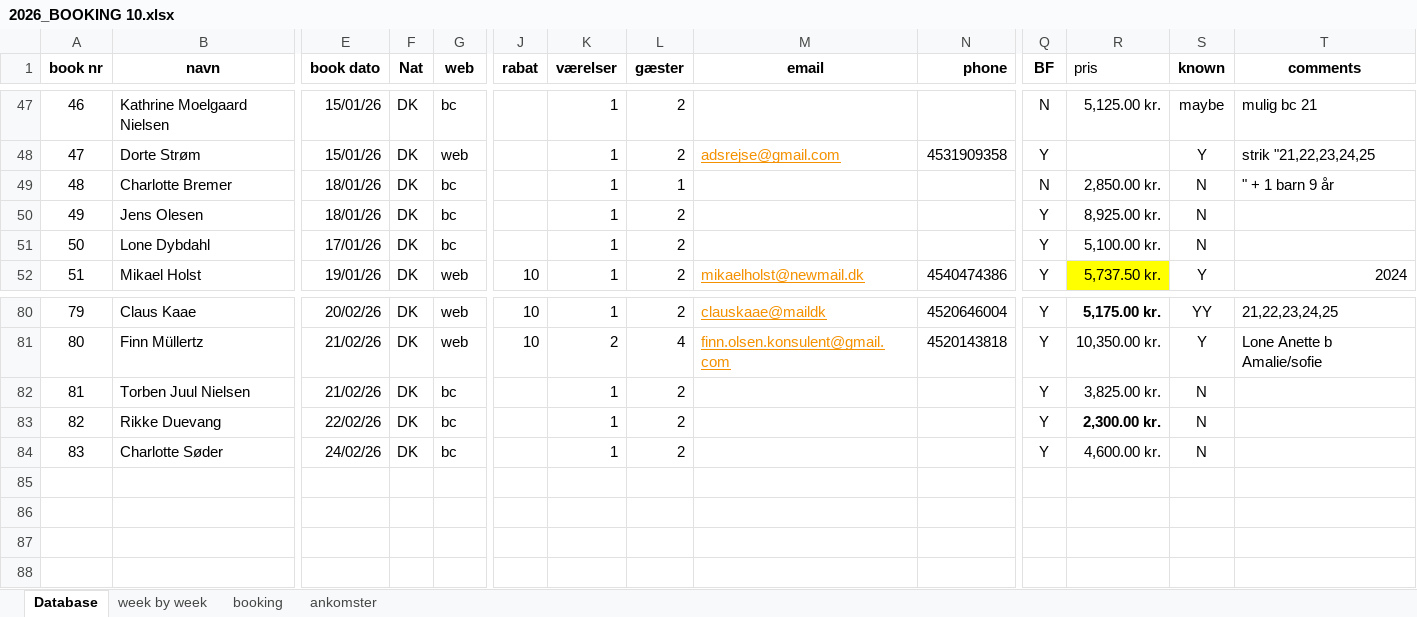
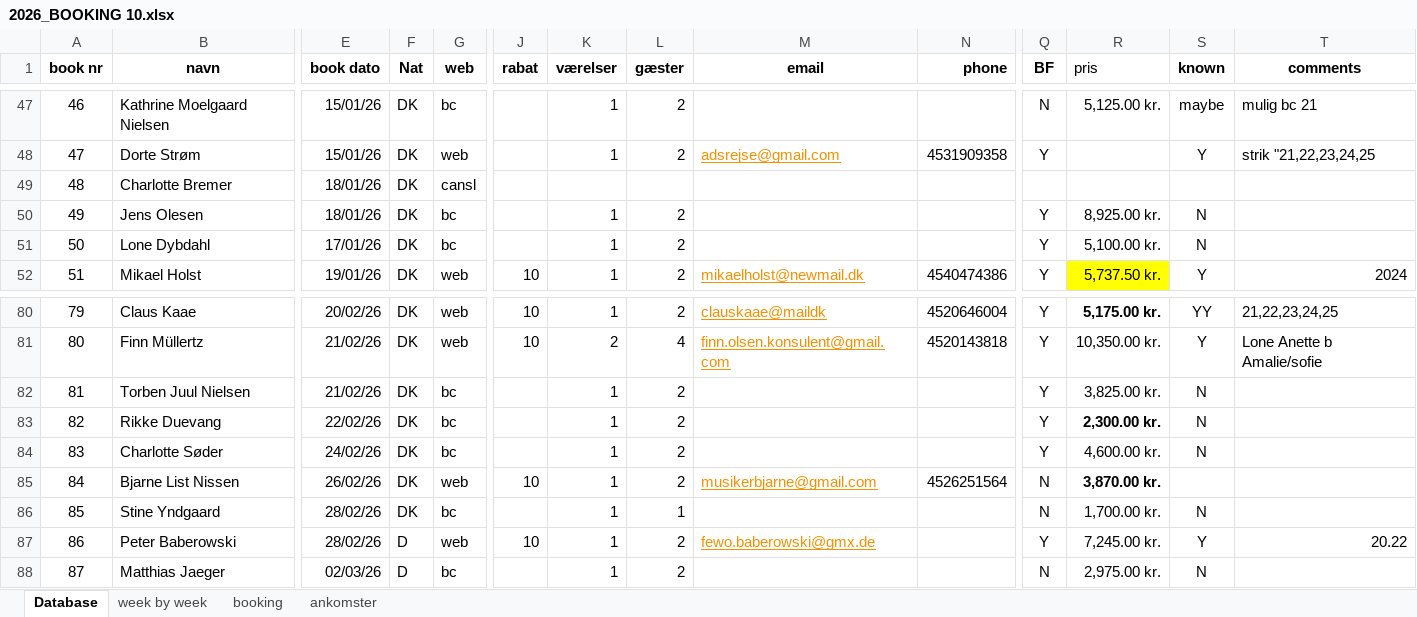
Before and after one commit to Hammerknuden/HK-portal10, an Excel workbook: 2026_BOOKING 10.xlsx, sheet Database, drawn as a sheet; only a part is shown, gaps mark what is left out; values as stored, in another font and other column widths than the file's, no borders; rows hold the shown columns only; the diff names each change by its address in the sheet, - before the commit and + after, or states it on an @@ line.

```diff
--- a/2026_BOOKING 10.xlsx (sheet Database)
+++ b/2026_BOOKING 10.xlsx (sheet Database)
-G49 (web): bc
+G49 (web): cansl
-K49 (værelser): 1
+K49 (værelser): (empty)
-L49 (gæster): 1
+L49 (gæster): (empty)
-Q49 (BF): N
+Q49 (BF): (empty)
-R49 (pris): 2,850.00 kr.
+R49 (pris): (empty)
-S49 (known): N
+S49 (known): (empty)
-T49 (comments): " + 1 barn 9 år
+T49 (comments): (empty)
+row 85: 84 | Bjarne List Nissen | 26/02/26 | DK | web | 10 | 1 | 2 | musikerbjarne@gmail.com | 4526251564 | N | 3,870.00 kr.
+row 86: 85 | Stine Yndgaard | 28/02/26 | DK | bc |  | 1 | 1 |  |  | N | 1,700.00 kr. | N
+row 87: 86 | Peter Baberowski | 28/02/26 | D | web | 10 | 1 | 2 | fewo.baberowski@gmx.de |  | Y | 7,245.00 kr. | Y | 20.22
+row 88: 87 | Matthias Jaeger | 02/03/26 | D | bc |  | 1 | 2 |  |  | N | 2,975.00 kr. | N
```
Also changed, not shown: sheet booking, sheet ankomster, sheet week by week, charts or pictures.
